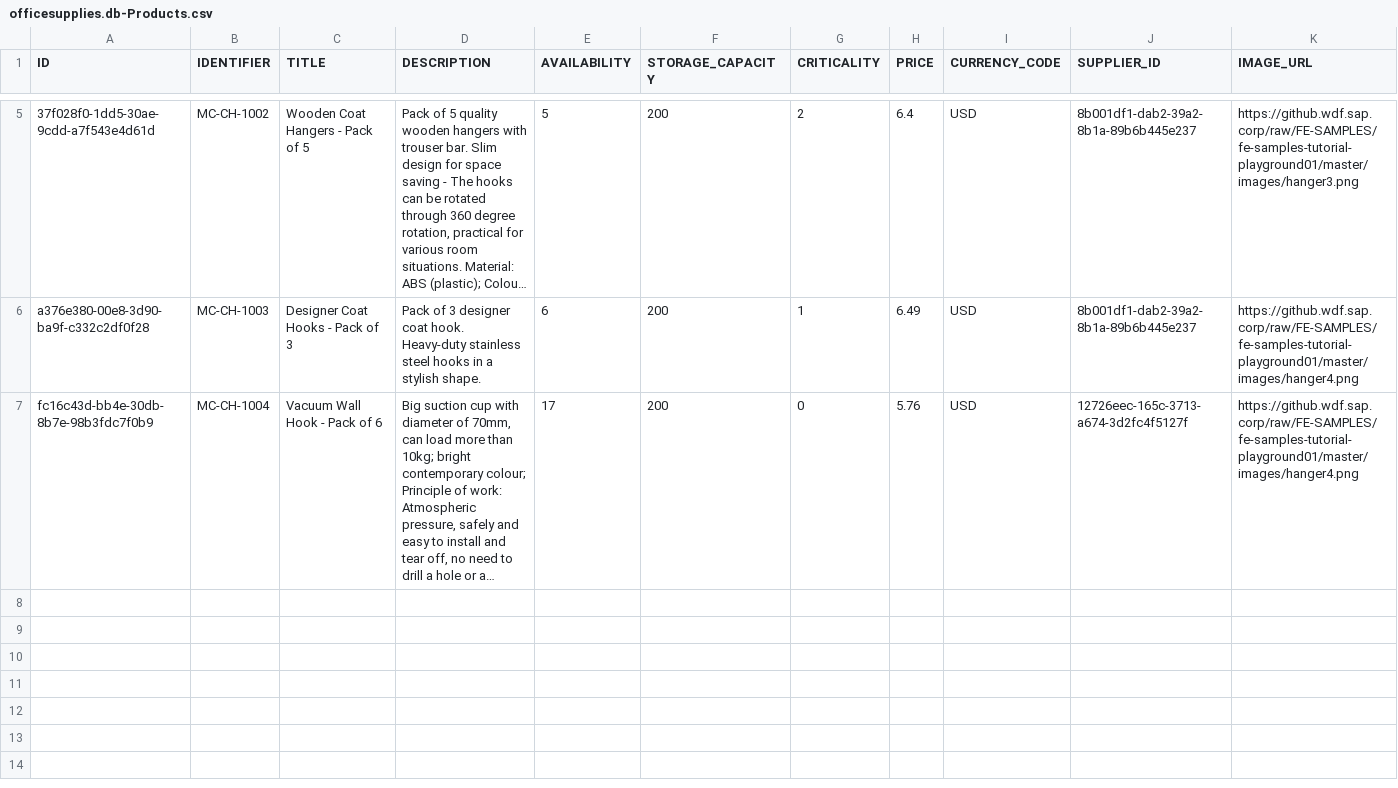
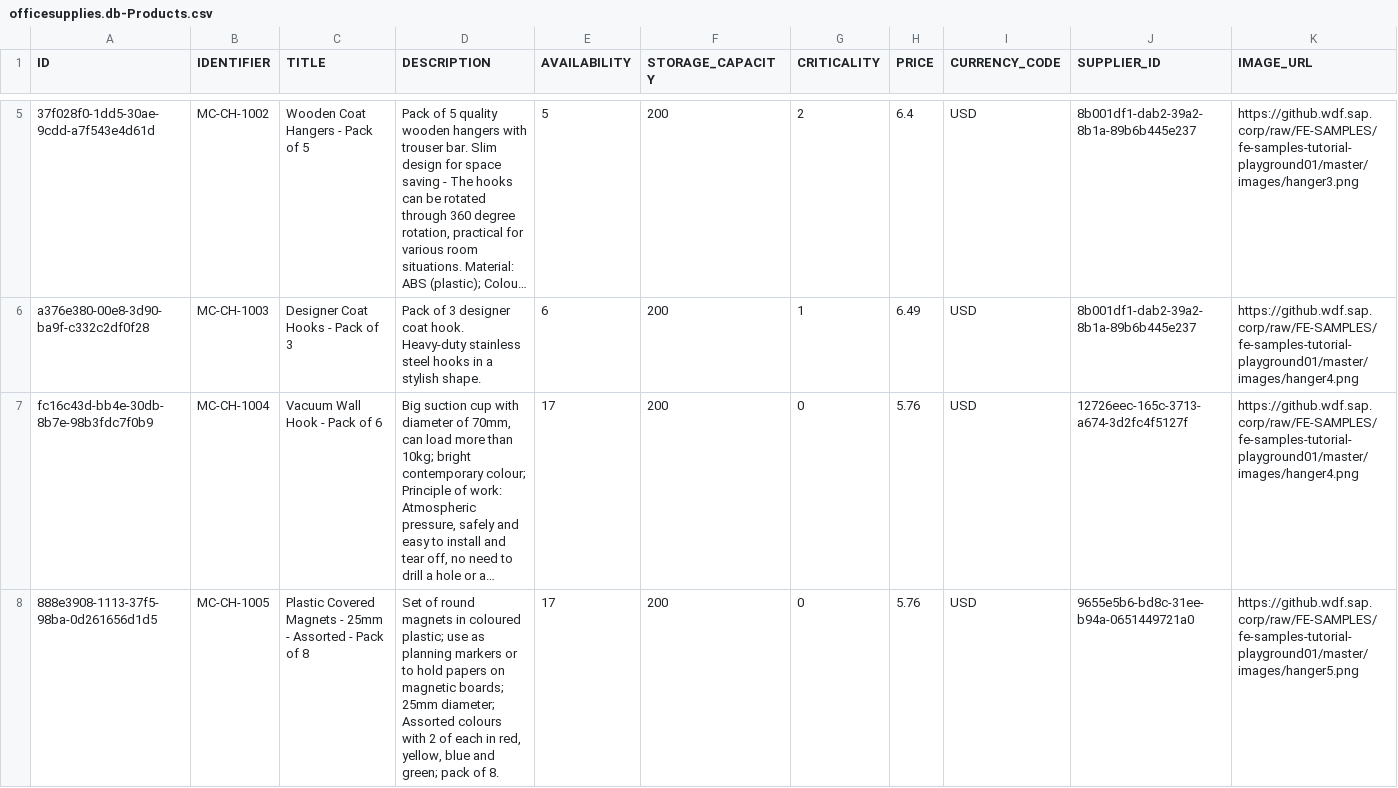
Before and after one commit to vishalkwatra/capdemo, a CSV file: db/data/officesupplies.db-Products.csv, drawn as a sheet; only a part is shown, gaps mark what is left out; long unchanged cells end in …; the diff covers the shown part only; the diff names each change by its address in the sheet, - before the commit and + after, or states it on an @@ line.

```diff
--- a/db/data/officesupplies.db-Products.csv
+++ b/db/data/officesupplies.db-Products.csv
+row 8: 888e3908-1113-37f5-98ba-0d261656d1d5 | MC-CH-1005 | Plastic Covered Magnets - 25mm - Assorted - Pack of 8 | Set of round magnets in coloured plastic; use as planning markers or to hold papers on magnetic boards; 25mm diameter; Assorted colours with 2 of each in red, yellow, blue and green; pack of 8. | 17 | 200 | 0 | 5.76 | USD | 9655e5b6-bd8c-31ee-b94a-0651449721a0 | https://github.wdf.sap.corp/raw/FE-SAMPLES/fe-samples-tutorial-playground01/master/images/hanger5.png
```
Also changed, not shown: 1 added row elsewhere in this file, 11 other files.
